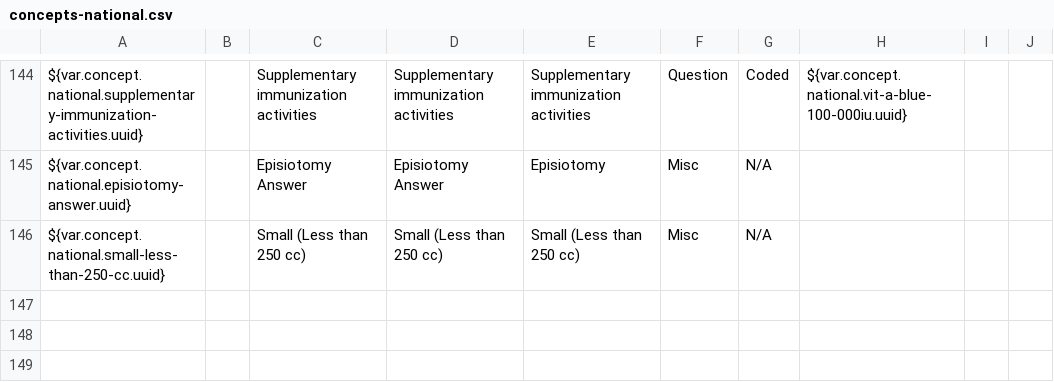
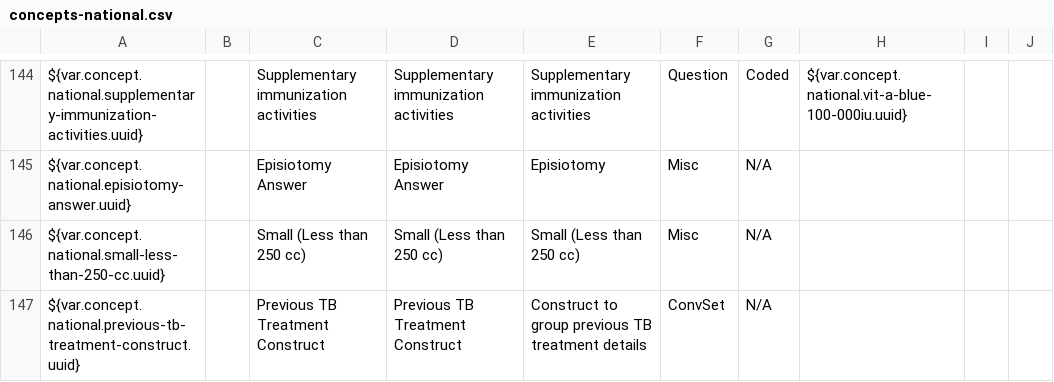
Before and after one commit to IntelliSOFT-Consulting/liberia-emr, a CSV file: content-packages/content-liberia-national/configuration/backend_configuration/concepts/concepts-national.csv, drawn as a sheet; only a part is shown, gaps mark what is left out.

Commit message:
feat: add previous TB treatment group to screening form with conditional date requirement

```diff
--- a/content-packages/content-liberia-national/configuration/backend_configuration/concepts/concepts-national.csv
+++ b/content-packages/content-liberia-national/configuration/backend_configuration/concepts/concepts-national.csv
@@ -146 +146,2 @@ ${var.concept.national.episiotomy-answer.uuid},,Episiotomy Answer,Episiotomy Ans
 ${var.concept.national.small-less-than-250-cc.uuid},,Small (Less than 250 cc),Small (Less than 250 cc),Small (Less than 250 cc),Misc,N/A,,,
+${var.concept.national.previous-tb-treatment-construct.uuid},,Previous TB Treatment Construct,Previous TB Treatment Construct,Construct to group previous TB treatment details,ConvSet,N/A,,,
```
Also changed, not shown: 2 other files.
